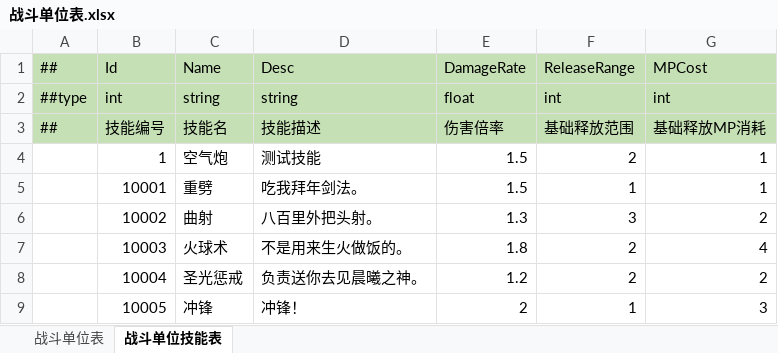
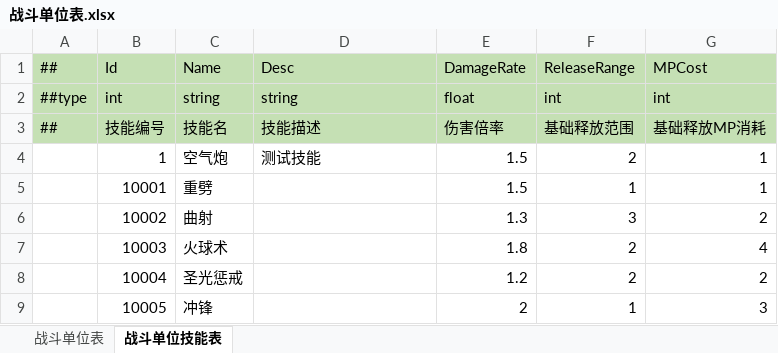
Before and after one commit to cnImpulse/AGame, an Excel workbook: 导表工具/Excels/战斗单位表.xlsx, sheet 战斗单位技能表, drawn as a sheet; values as stored, in another font and other column widths than the file's, no borders; the diff names each change by its address in the sheet, - before the commit and + after, or states it on an @@ line.

```diff
--- a/导表工具/Excels/战斗单位表.xlsx (sheet 战斗单位技能表)
+++ b/导表工具/Excels/战斗单位表.xlsx (sheet 战斗单位技能表)
-D5: 吃我拜年剑法。
+D5: (empty)
-D6: 八百里外把头射。
+D6: (empty)
-D7: 不是用来生火做饭的。
+D7: (empty)
-D8: 负责送你去见晨曦之神。
+D8: (empty)
-D9: 冲锋！
+D9: (empty)
```
Also changed, not shown: 导表工具/Excels/__enums__.xlsx, 导表工具/Excels/资源表.xlsx, 9 other files.
